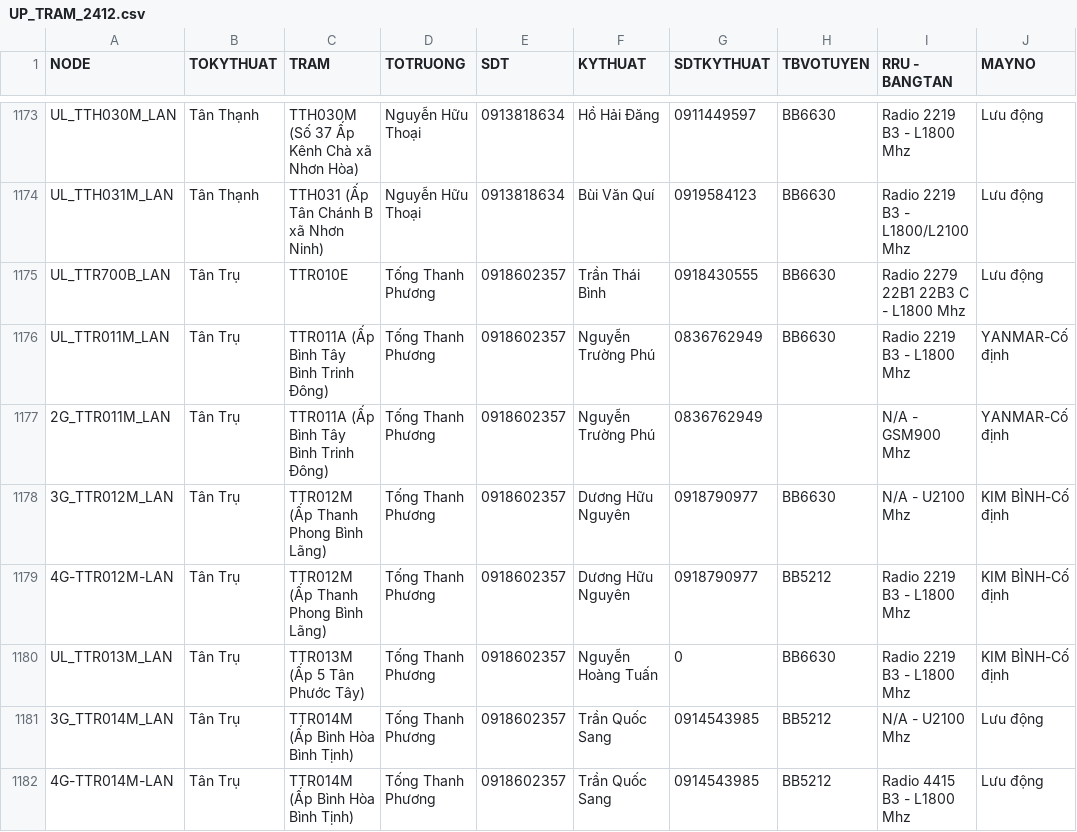
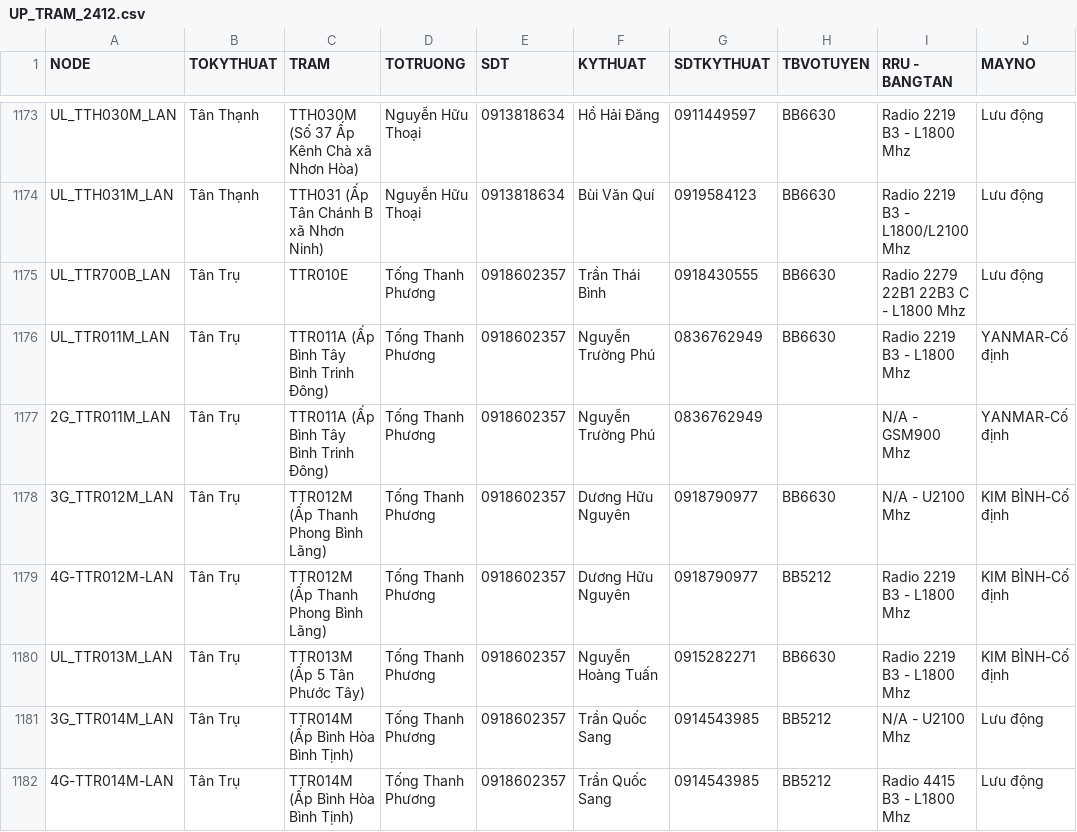
Before and after one commit to congkhanh1504/FMS, a CSV file: UP_TRAM_2412.csv, drawn as a sheet; only a part is shown, gaps mark what is left out; the diff covers the shown part only; the diff names each change by its address in the sheet, - before the commit and + after, or states it on an @@ line.

```diff
--- a/UP_TRAM_2412.csv
+++ b/UP_TRAM_2412.csv
-G1180 (SDTKYTHUAT): 0
+G1180 (SDTKYTHUAT): 0915282271
```
Also changed, not shown: 41 edited cells elsewhere in this file.
